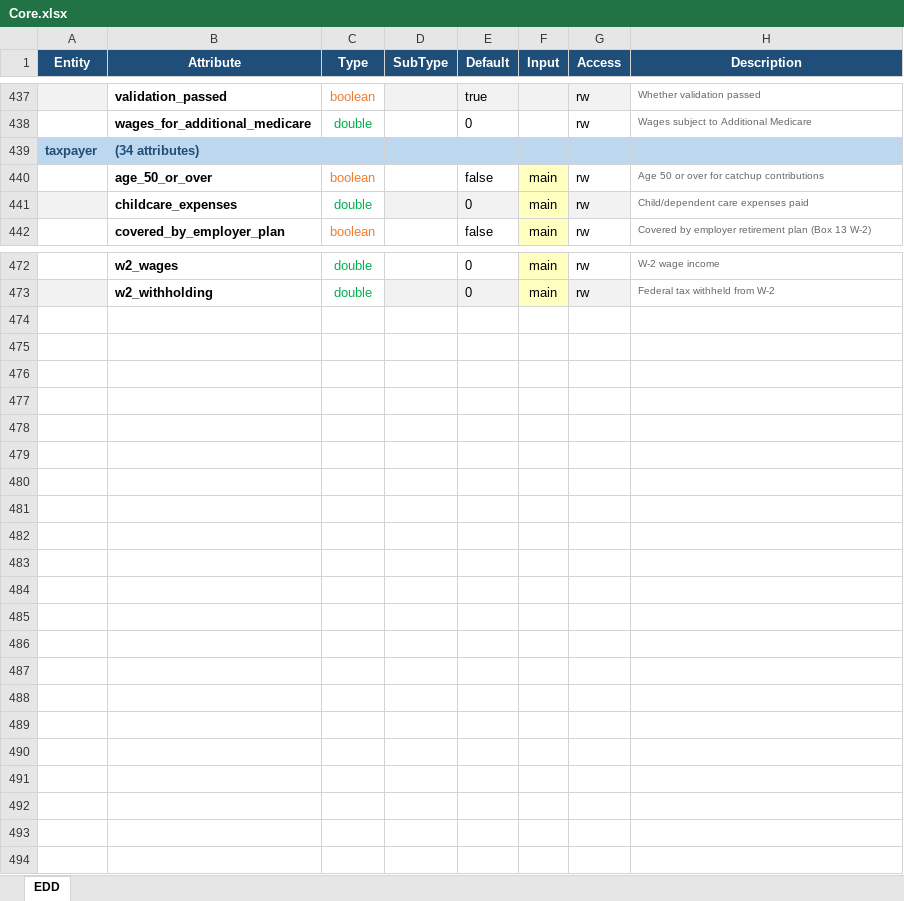
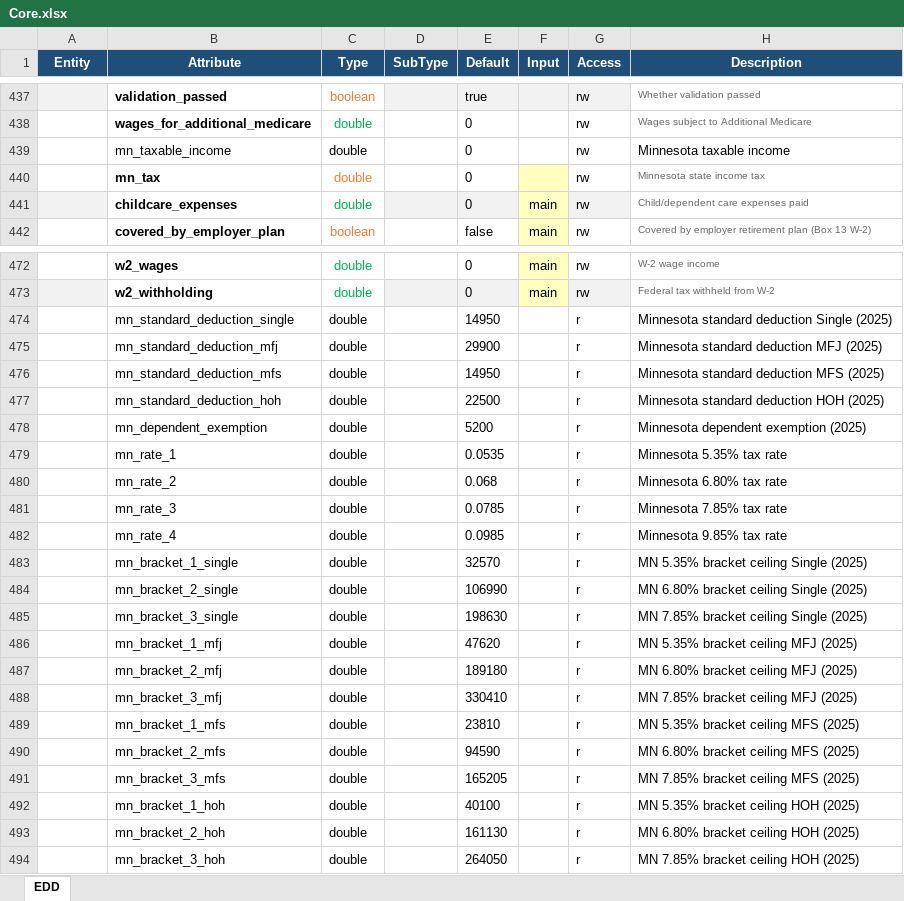
Before and after one commit to DTRules/DTRules, an Excel workbook: sampleprojects/TaxReturn/edd/Core.xlsx, sheet EDD, drawn as a sheet; only a part is shown, gaps mark what is left out; values as stored, in another font and other column widths than the file's, no borders; removed rows and columns are numbered as before the commit, all else as after; the diff names each change by its address in the sheet, - before the commit and + after, or states it on an @@ line.

```diff
--- a/sampleprojects/TaxReturn/edd/Core.xlsx (sheet EDD)
+++ b/sampleprojects/TaxReturn/edd/Core.xlsx (sheet EDD)
-row 439: taxpayer | (34 attributes)
-row 440:  | age_50_or_over | boolean |  | false | main | rw | Age 50 or over for catchup contributions
+row 439:  | mn_taxable_income | double |  | 0 |  | rw | Minnesota taxable income
+row 440:  | mn_tax | double |  | 0 |  | rw | Minnesota state income tax
+row 474:  | mn_standard_deduction_single | double |  | 14950 |  | r | Minnesota standard deduction Single (2025)
+row 475:  | mn_standard_deduction_mfj | double |  | 29900 |  | r | Minnesota standard deduction MFJ (2025)
+row 476:  | mn_standard_deduction_mfs | double |  | 14950 |  | r | Minnesota standard deduction MFS (2025)
+row 477:  | mn_standard_deduction_hoh | double |  | 22500 |  | r | Minnesota standard deduction HOH (2025)
+row 478:  | mn_dependent_exemption | double |  | 5200 |  | r | Minnesota dependent exemption (2025)
+row 479:  | mn_rate_1 | double |  | 0.0535 |  | r | Minnesota 5.35% tax rate
+row 480:  | mn_rate_2 | double |  | 0.068 |  | r | Minnesota 6.80% tax rate
+row 481:  | mn_rate_3 | double |  | 0.0785 |  | r | Minnesota 7.85% tax rate
+row 482:  | mn_rate_4 | double |  | 0.0985 |  | r | Minnesota 9.85% tax rate
+row 483:  | mn_bracket_1_single | double |  | 32570 |  | r | MN 5.35% bracket ceiling Single (2025)
+row 484:  | mn_bracket_2_single | double |  | 106990 |  | r | MN 6.80% bracket ceiling Single (2025)
+row 485:  | mn_bracket_3_single | double |  | 198630 |  | r | MN 7.85% bracket ceiling Single (2025)
+row 486:  | mn_bracket_1_mfj | double |  | 47620 |  | r | MN 5.35% bracket ceiling MFJ (2025)
+row 487:  | mn_bracket_2_mfj | double |  | 189180 |  | r | MN 6.80% bracket ceiling MFJ (2025)
+row 488:  | mn_bracket_3_mfj | double |  | 330410 |  | r | MN 7.85% bracket ceiling MFJ (2025)
+row 489:  | mn_bracket_1_mfs | double |  | 23810 |  | r | MN 5.35% bracket ceiling MFS (2025)
+row 490:  | mn_bracket_2_mfs | double |  | 94590 |  | r | MN 6.80% bracket ceiling MFS (2025)
+row 491:  | mn_bracket_3_mfs | double |  | 165205 |  | r | MN 7.85% bracket ceiling MFS (2025)
+row 492:  | mn_bracket_1_hoh | double |  | 40100 |  | r | MN 5.35% bracket ceiling HOH (2025)
+row 493:  | mn_bracket_2_hoh | double |  | 161130 |  | r | MN 6.80% bracket ceiling HOH (2025)
+row 494:  | mn_bracket_3_hoh | double |  | 264050 |  | r | MN 7.85% bracket ceiling HOH (2025)
```
Also changed, not shown: 3 other files.
